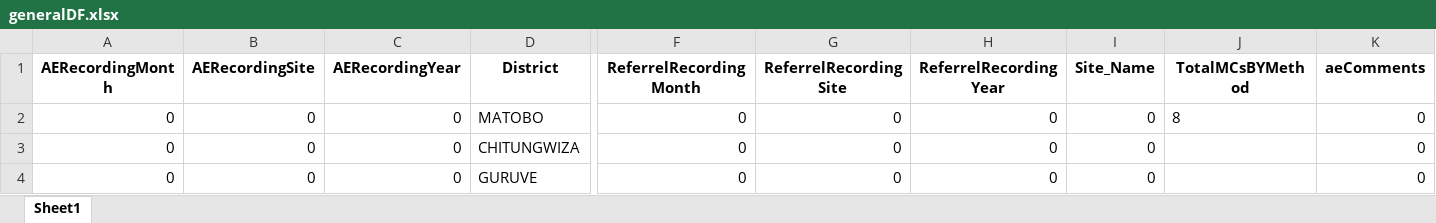
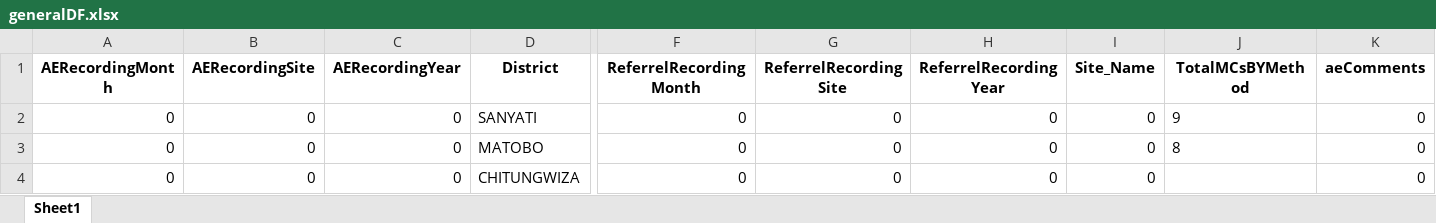
Before and after one commit to ashleymutenha/zazicProgrammaticReport, an Excel workbook: generalDF.xlsx, sheet Sheet1, drawn as a sheet; only a part is shown, gaps mark what is left out; the shorter side is filled out with more unchanged rows; values as stored, in another font and other column widths than the file's, no borders; rows hold the shown columns only; the diff names each change by its address in the sheet, - before the commit and + after, or states it on an @@ line.

```diff
--- a/generalDF.xlsx (sheet Sheet1)
+++ b/generalDF.xlsx (sheet Sheet1)
+row 2: 0 | 0 | 0 | SANYATI | 0 | 0 | 0 | 0 | 9 | 0
```
Also changed, not shown: corrections.xlsx, data.xlsx, 4 other files.
